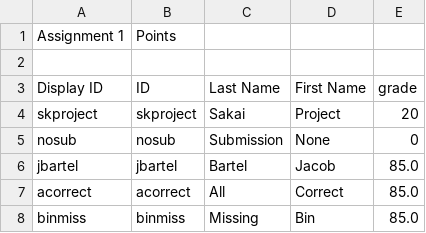
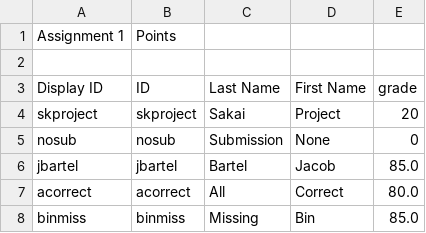
Before and after one commit to jarvisxiong/Grader, a CSV file: Test Data/Test 734/Assignment1/grades.csv, drawn as a sheet.

Commit message:
Some files were missing in the last commit

```diff
--- a/Test Data/Test 734/Assignment1/grades.csv
+++ b/Test Data/Test 734/Assignment1/grades.csv
@@ -6,3 +6,3 @@ nosub,nosub,Submission,None,0
 jbartel,jbartel,Bartel,Jacob,85.0
-acorrect,acorrect,All,Correct,85.0
+acorrect,acorrect,All,Correct,80.0
 binmiss,binmiss,Missing,Bin,85.0
```
Also changed, not shown: 4 other files.
